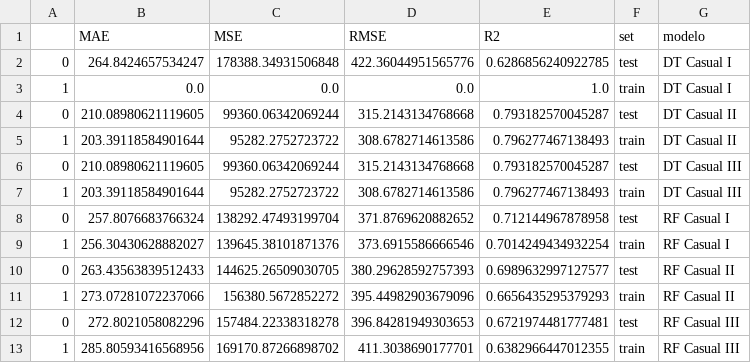
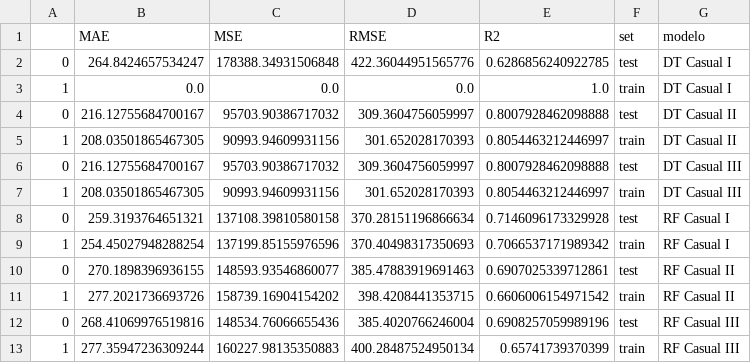
Before and after one commit to LourdesBoj/promoE-modulo3-proyecto-equipo3-Andrea-Catalina-Lourdes-AnaLopez, a CSV file: data/resultados_alquiler_casual.csv, drawn as a sheet.

```diff
--- a/data/resultados_alquiler_casual.csv
+++ b/data/resultados_alquiler_casual.csv
@@ -3,11 +3,11 @@
 1,0.0,0.0,0.0,1.0,train,DT Casual I
-0,210.08980621119605,99360.06342069244,315.2143134768668,0.793182570045287,test,DT Casual II
-1,203.39118584901644,95282.2752723722,308.6782714613586,0.796277467138493,train,DT Casual II
-0,210.08980621119605,99360.06342069244,315.2143134768668,0.793182570045287,test,DT Casual III
-1,203.39118584901644,95282.2752723722,308.6782714613586,0.796277467138493,train,DT Casual III
-0,257.8076683766324,138292.47493199704,371.8769620882652,0.712144967878958,test,RF Casual I
-1,256.30430628882027,139645.38101871376,373.6915586666546,0.7014249434932254,train,RF Casual I
-0,263.43563839512433,144625.26509030705,380.29628592757393,0.6989632997127577,test,RF Casual II
-1,273.07281072237066,156380.5672852272,395.44982903679096,0.6656435295379293,train,RF Casual II
-0,272.8021058082296,157484.22338318278,396.84281949303653,0.6721974481777481,test,RF Casual III
-1,285.80593416568956,169170.87266898702,411.3038690177701,0.6382966447012355,train,RF Casual III
+0,216.12755684700167,95703.90386717032,309.3604756059997,0.8007928462098888,test,DT Casual II
+1,208.03501865467305,90993.94609931156,301.652028170393,0.8054463212446997,train,DT Casual II
+0,216.12755684700167,95703.90386717032,309.3604756059997,0.8007928462098888,test,DT Casual III
+1,208.03501865467305,90993.94609931156,301.652028170393,0.8054463212446997,train,DT Casual III
+0,259.3193764651321,137108.39810580158,370.28151196866634,0.7146096173329928,test,RF Casual I
+1,254.45027948288254,137199.85155976596,370.40498317350693,0.7066537171989342,train,RF Casual I
+0,270.1898396936155,148593.93546860077,385.47883919691463,0.6907025339712861,test,RF Casual II
+1,277.2021736693726,158739.16904154202,398.4208441353715,0.6606006154971542,train,RF Casual II
+0,268.41069976519816,148534.76066655436,385.4020766246004,0.6908257059989196,test,RF Casual III
+1,277.35947236309244,160227.98135350883,400.28487524950134,0.65741739370399,train,RF Casual III
```
Also changed, not shown: 3 other files.
